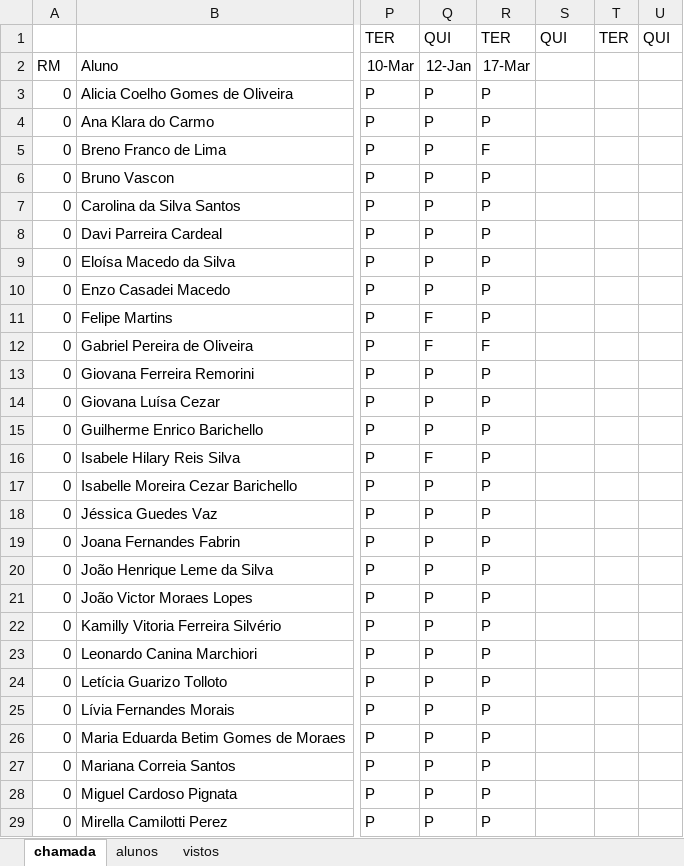
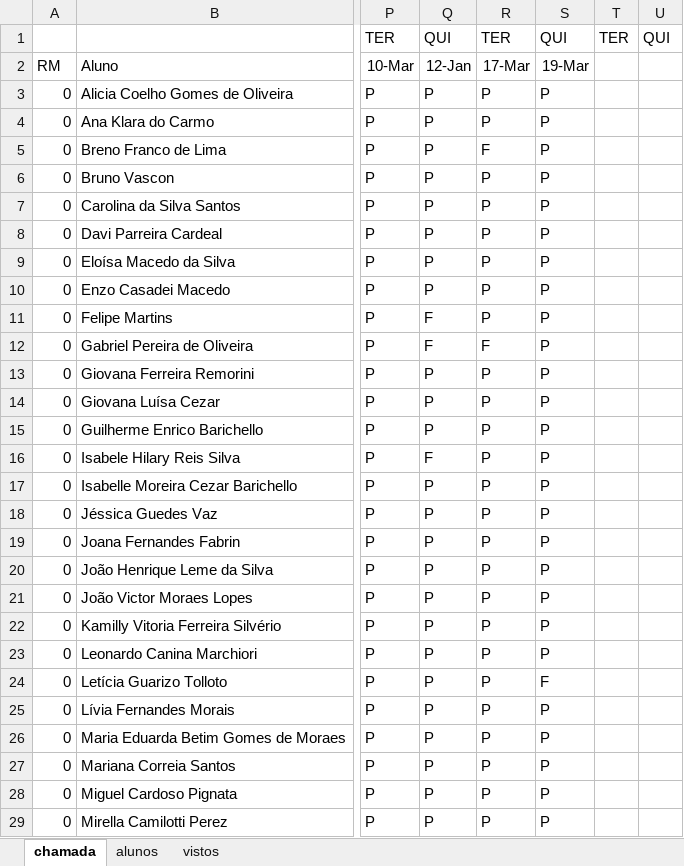
Before and after one commit to wellifabio/senai2026, an Excel workbook: ds/turmas/1DES_B/frequencia-2-B.xlsx, sheet chamada, drawn as a sheet; only a part is shown, gaps mark what is left out; values as stored, in another font and other column widths than the file's, no borders; conditional formats not drawn; the diff covers the shown part only; the diff names each change by its address in the sheet, - before the commit and + after, or states it on an @@ line.

Commit message:
Add files via upload

```diff
--- a/ds/turmas/1DES_B/frequencia-2-B.xlsx (sheet chamada)
+++ b/ds/turmas/1DES_B/frequencia-2-B.xlsx (sheet chamada)
-S2: (empty)
+S2: 19-Mar
-S3:S23: (empty)
+S3:S23: P
-S24: (empty)
+S24: F
-S25:S29: (empty)
+S25:S29: P
```
Also changed, not shown: 5 edited cells elsewhere in this sheet.
